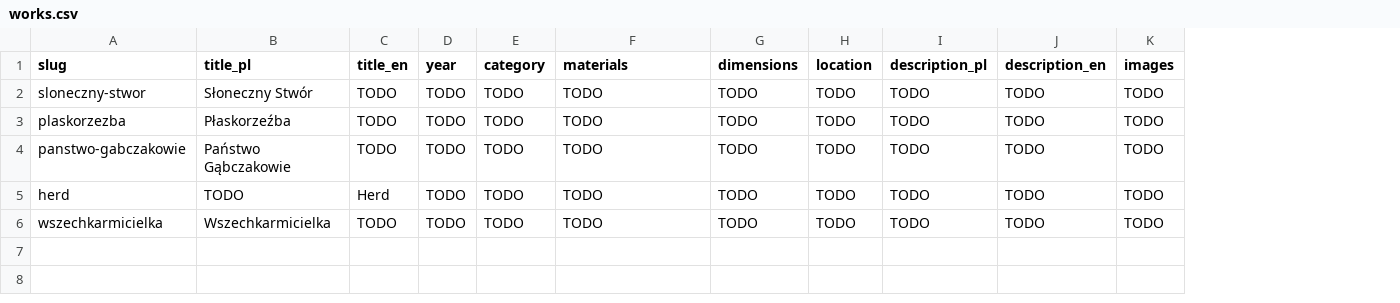
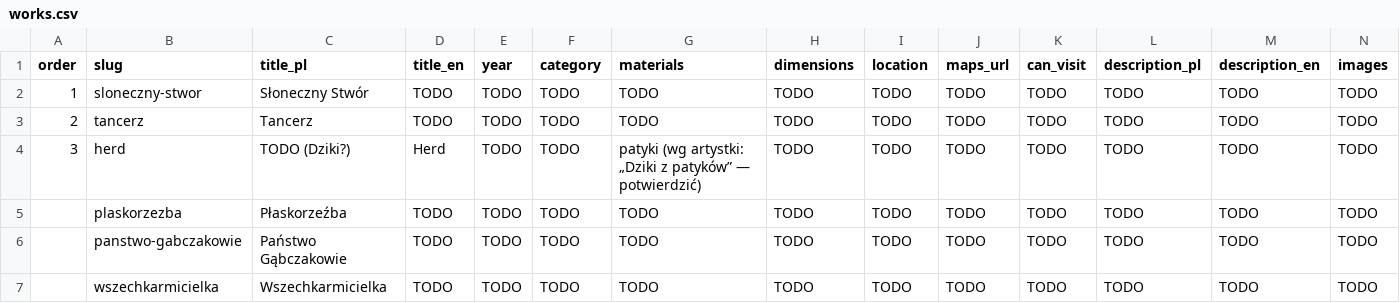
Before and after one commit to wrkbtbb72y-debug/claude, a CSV file: content/works.csv, drawn as a sheet; only a part is shown; removed rows and columns are numbered as before the commit, all else as after; rows hold the shown columns only; the diff names each change by its address in the sheet, - before the commit and + after, or states it on an @@ line.

```diff
--- a/content/works.csv
+++ b/content/works.csv
+column A (order), row 2: 1
+column J (maps_url), row 2: TODO; rows 5-7: all TODO
+column K (can_visit), row 2: TODO; rows 5-7: all TODO
+row 3: 2 | tancerz | Tancerz | TODO | TODO | TODO | TODO | TODO | TODO | TODO | TODO | TODO | TODO | TODO
+row 4: 3 | herd | TODO (Dziki?) | Herd | TODO | TODO | patyki (wg artystki: „Dziki z patyków” — potwierdzić) | TODO | TODO | TODO | TODO | TODO | TODO | TODO
-row 5: herd | TODO | Herd | TODO | TODO | TODO | TODO | TODO | TODO | TODO | TODO
```
Also changed, not shown: 4 other files.
